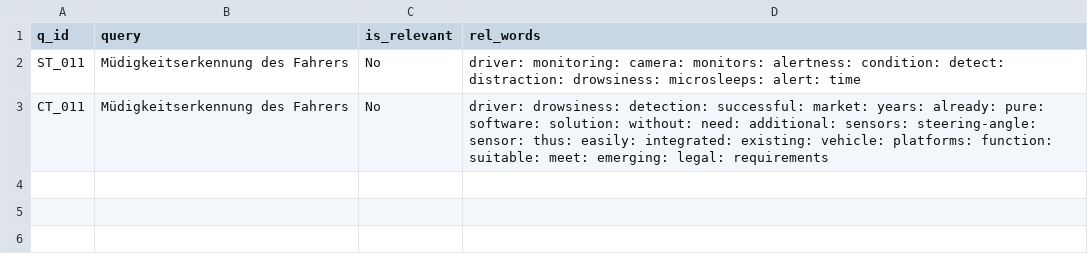
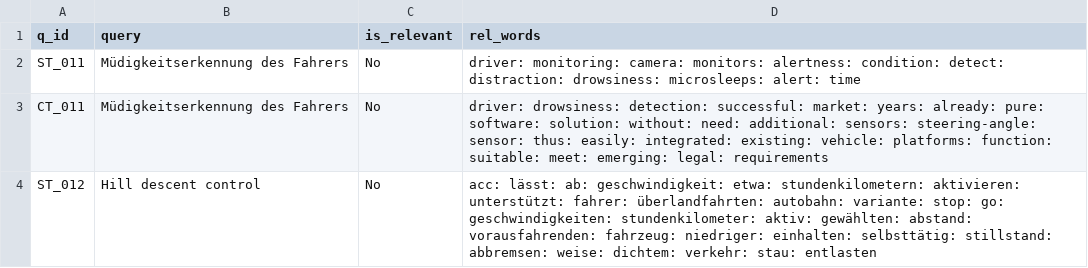
Before and after one commit to vijusudhi/cltr_web_app, a CSV file: logs/try.b_b_log.csv, drawn as a sheet; the diff names each change by its address in the sheet, - before the commit and + after, or states it on an @@ line.

Commit message:
User try.b updating via PyGithub

```diff
--- a/logs/try.b_b_log.csv
+++ b/logs/try.b_b_log.csv
+row 4: ST_012 | Hill descent control | No | acc: lässt: ab: geschwindigkeit: etwa: stundenkilometern: aktivieren: unterstützt: fahrer: überlandfahrten: autobahn: variante: stop: go: geschwindigkeiten: stundenkilometer: aktiv: gewählten: abstand: vorausfahrenden: fahrzeug: niedriger: einhalten: selbsttätig: stillstand: abbremsen: weise: dichtem: verkehr: stau: entlasten
```
